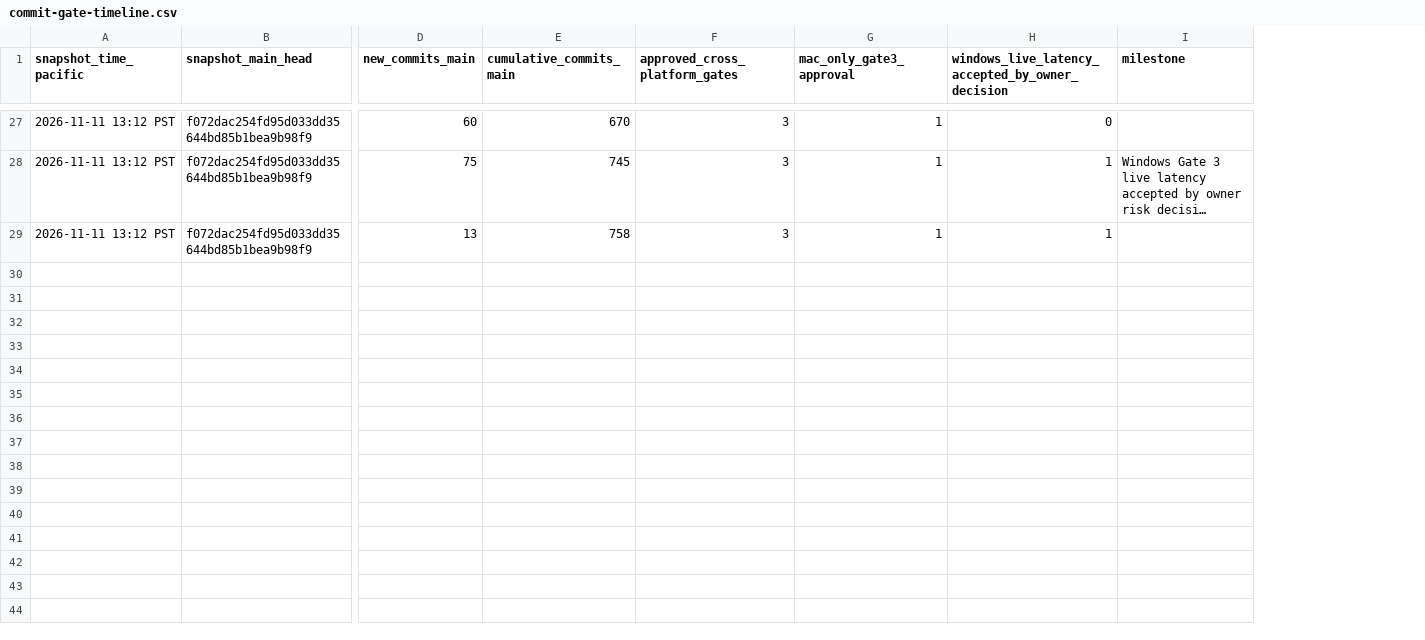
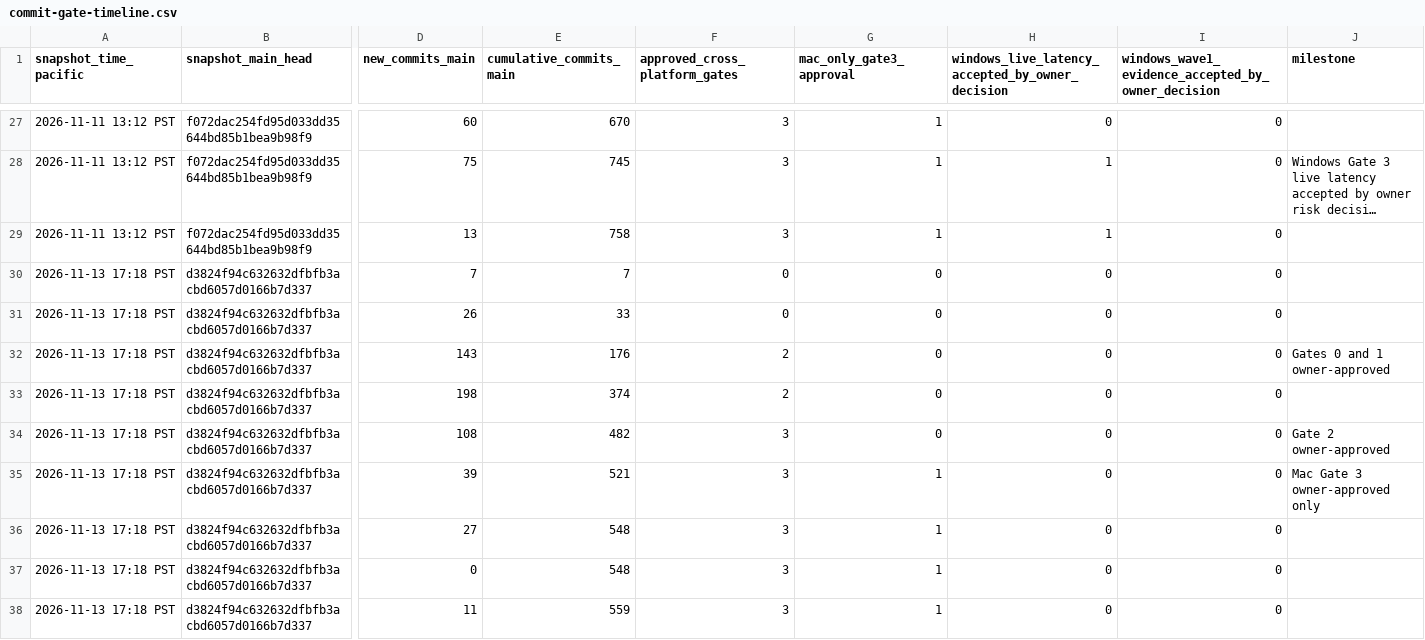
Before and after one commit to raisinbran/scrb, a CSV file: docs/progress/commit-gate-timeline.csv, drawn as a sheet; only a part is shown, gaps mark what is left out; long unchanged cells end in …; rows hold the shown columns only; the diff covers the shown part only; the diff names each change by its address in the sheet, - before the commit and + after, or states it on an @@ line.

Commit message:
docs(progress): append Nov 13 commit history and Wave 1 gate evidence milestone

```diff
--- a/docs/progress/commit-gate-timeline.csv
+++ b/docs/progress/commit-gate-timeline.csv
+column I, row 1: windows_wave1_evidence_accepted_by_owner_decision; rows 27-29: all 0
+row 30: 2026-11-13 17:18 PST | d3824f94c632632dfbfb3acbd6057d0166b7d337 | 7 | 7 | 0 | 0 | 0 | 0
+row 31: 2026-11-13 17:18 PST | d3824f94c632632dfbfb3acbd6057d0166b7d337 | 26 | 33 | 0 | 0 | 0 | 0
+row 32: 2026-11-13 17:18 PST | d3824f94c632632dfbfb3acbd6057d0166b7d337 | 143 | 176 | 2 | 0 | 0 | 0 | Gates 0 and 1 owner-approved
+row 33: 2026-11-13 17:18 PST | d3824f94c632632dfbfb3acbd6057d0166b7d337 | 198 | 374 | 2 | 0 | 0 | 0
+row 34: 2026-11-13 17:18 PST | d3824f94c632632dfbfb3acbd6057d0166b7d337 | 108 | 482 | 3 | 0 | 0 | 0 | Gate 2 owner-approved
+row 35: 2026-11-13 17:18 PST | d3824f94c632632dfbfb3acbd6057d0166b7d337 | 39 | 521 | 3 | 1 | 0 | 0 | Mac Gate 3 owner-approved only
+row 36: 2026-11-13 17:18 PST | d3824f94c632632dfbfb3acbd6057d0166b7d337 | 27 | 548 | 3 | 1 | 0 | 0
+row 37: 2026-11-13 17:18 PST | d3824f94c632632dfbfb3acbd6057d0166b7d337 | 0 | 548 | 3 | 1 | 0 | 0
+row 38: 2026-11-13 17:18 PST | d3824f94c632632dfbfb3acbd6057d0166b7d337 | 11 | 559 | 3 | 1 | 0 | 0
```
Also changed, not shown: 8 added rows elsewhere in this file.
